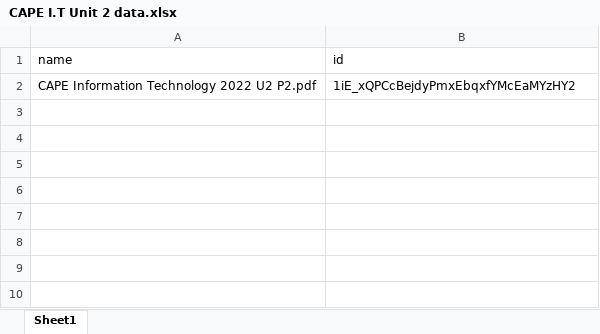
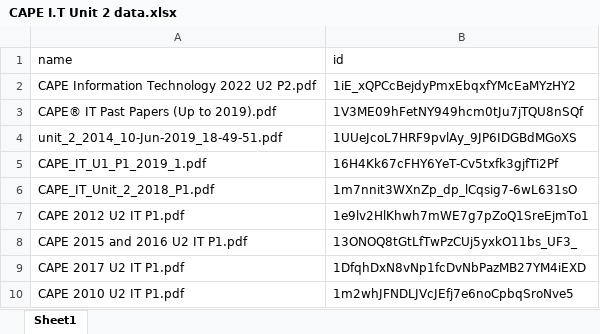
Before and after one commit to Malique-Auguste/CXC-PREP, an Excel workbook: cape/database/CAPE I.T Unit 2 data.xlsx, sheet Sheet1, drawn as a sheet; values as stored, in another font and other column widths than the file's, no borders; charts and pictures not drawn; the diff names each change by its address in the sheet, - before the commit and + after, or states it on an @@ line.

```diff
--- a/cape/database/CAPE I.T Unit 2 data.xlsx (sheet Sheet1)
+++ b/cape/database/CAPE I.T Unit 2 data.xlsx (sheet Sheet1)
+row 3: CAPE® IT Past Papers (Up to 2019).pdf | 1V3ME09hFetNY949hcm0tJu7jTQU8nSQf
+row 4: unit_2_2014_10-Jun-2019_18-49-51.pdf | 1UUeJcoL7HRF9pvlAy_9JP6IDGBdMGoXS
+row 5: CAPE_IT_U1_P1_2019_1.pdf | 16H4Kk67cFHY6YeT-Cv5txfk3gjfTi2Pf
+row 6: CAPE_IT_Unit_2_2018_P1.pdf | 1m7nnit3WXnZp_dp_lCqsig7-6wL631sO
+row 7: CAPE 2012 U2 IT P1.pdf | 1e9lv2HlKhwh7mWE7g7pZoQ1SreEjmTo1
+row 8: CAPE 2015 and 2016 U2 IT P1.pdf | 13ONOQ8tGtLfTwPzCUj5yxkO11bs_UF3_
+row 9: CAPE 2017 U2 IT P1.pdf | 1DfqhDxN8vNp1fcDvNbPazMB27YM4iEXD
+row 10: CAPE 2010 U2 IT P1.pdf | 1m2whJFNDLJVcJEfj7e6noCpbqSroNve5
```
Also changed, not shown: cape/database/CAPE I.T Unit 1 data.xlsx, 1 other file.
